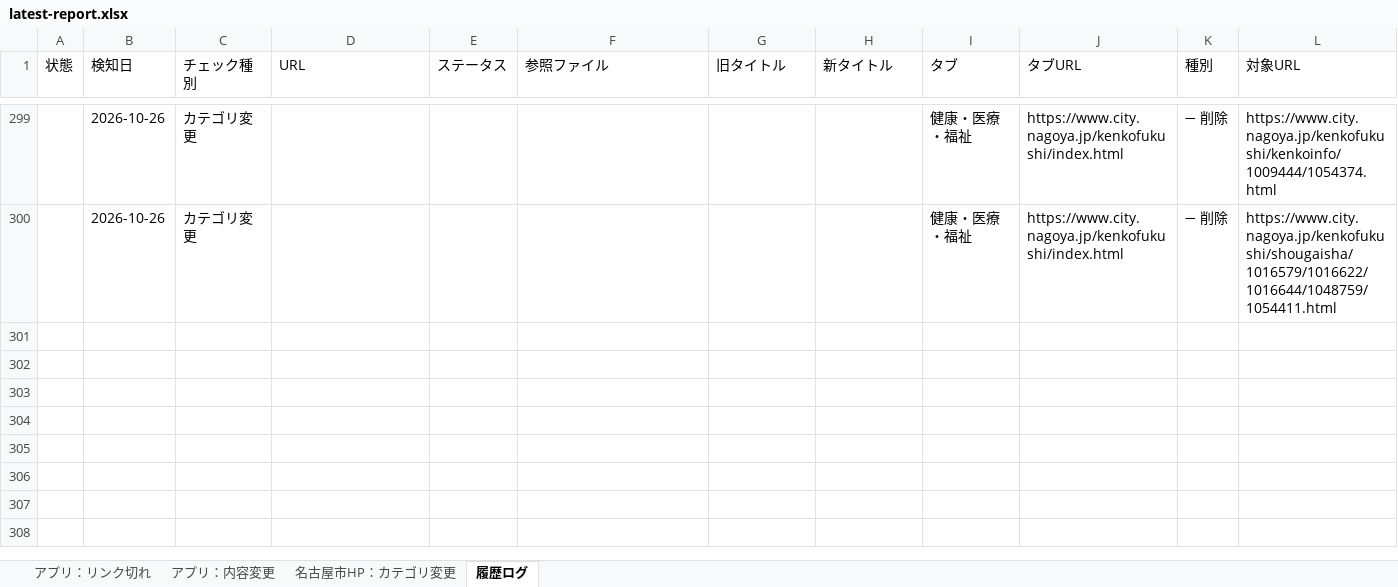
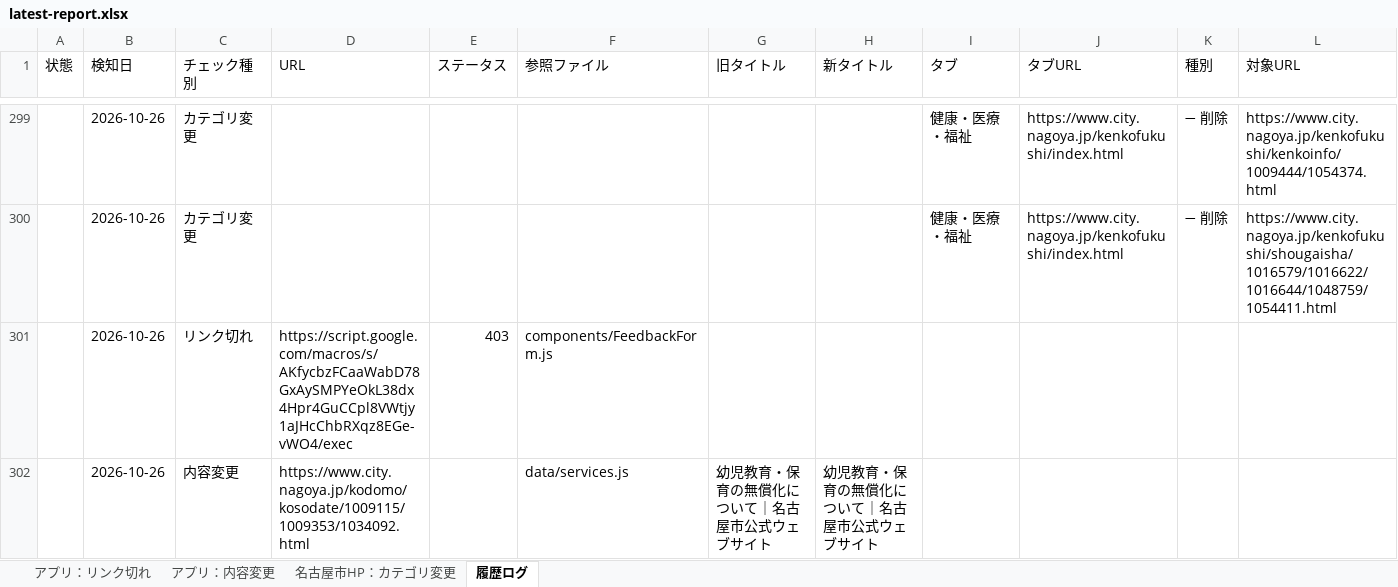
Before and after one commit to anishihara-prog/NagoyaApp, an Excel workbook: reports/latest-report.xlsx, sheet 履歴ログ, drawn as a sheet; only a part is shown, gaps mark what is left out; values as stored, in another font and other column widths than the file's, no borders; rows hold the shown columns only; the diff names each change by its address in the sheet, - before the commit and + after, or states it on an @@ line.

```diff
--- a/reports/latest-report.xlsx (sheet 履歴ログ)
+++ b/reports/latest-report.xlsx (sheet 履歴ログ)
+row 301:  | 2026-10-26 | リンク切れ | https://script.google.com/macros/s/AKfycbzFCaaWabD78GxAySMPYeOkL38dx4Hpr4GuCCpl8VWtjy1aJHcChbRXqz8EGe-vWO4/exec | 403 | components/FeedbackForm.js
+row 302:  | 2026-10-26 | 内容変更 | https://www.city.nagoya.jp/kodomo/kosodate/1009115/1009353/1034092.html |  | data/services.js | 幼児教育・保育の無償化について｜名古屋市公式ウェブサイト | 幼児教育・保育の無償化について｜名古屋市公式ウェブサイト
```
Also changed, not shown: sheet 名古屋市HP：カテゴリ変更, sheet アプリ：内容変更, 1 other file.
